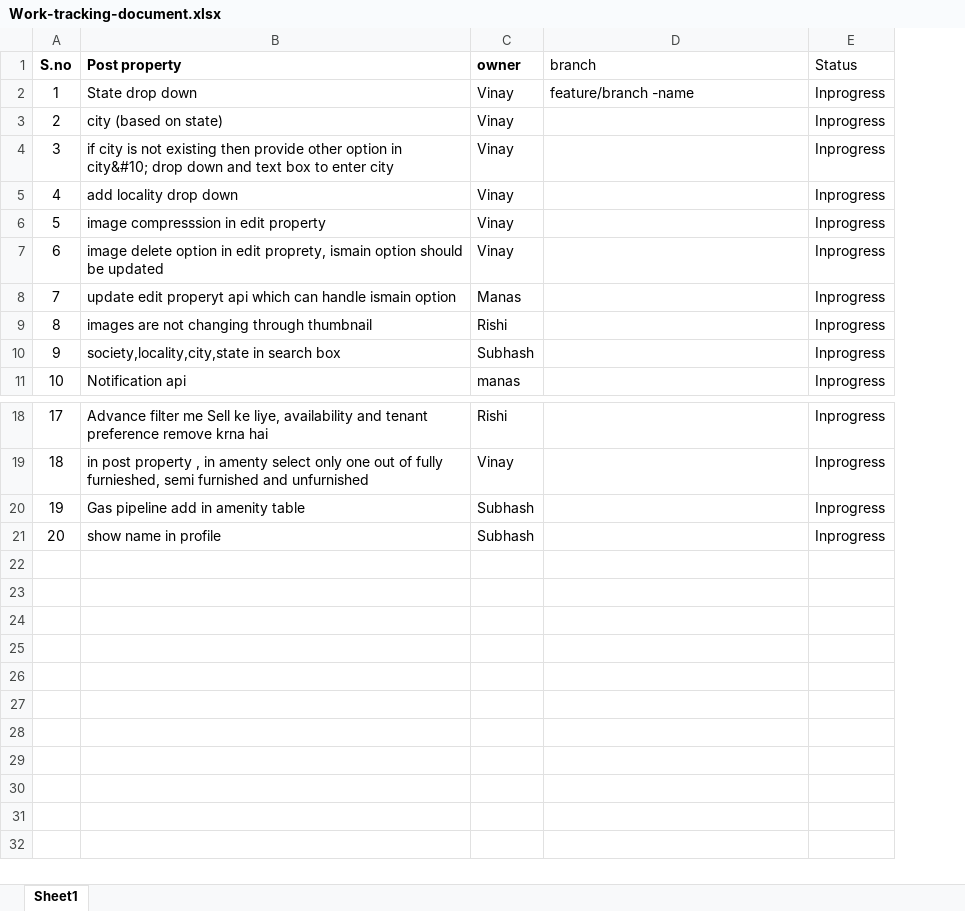
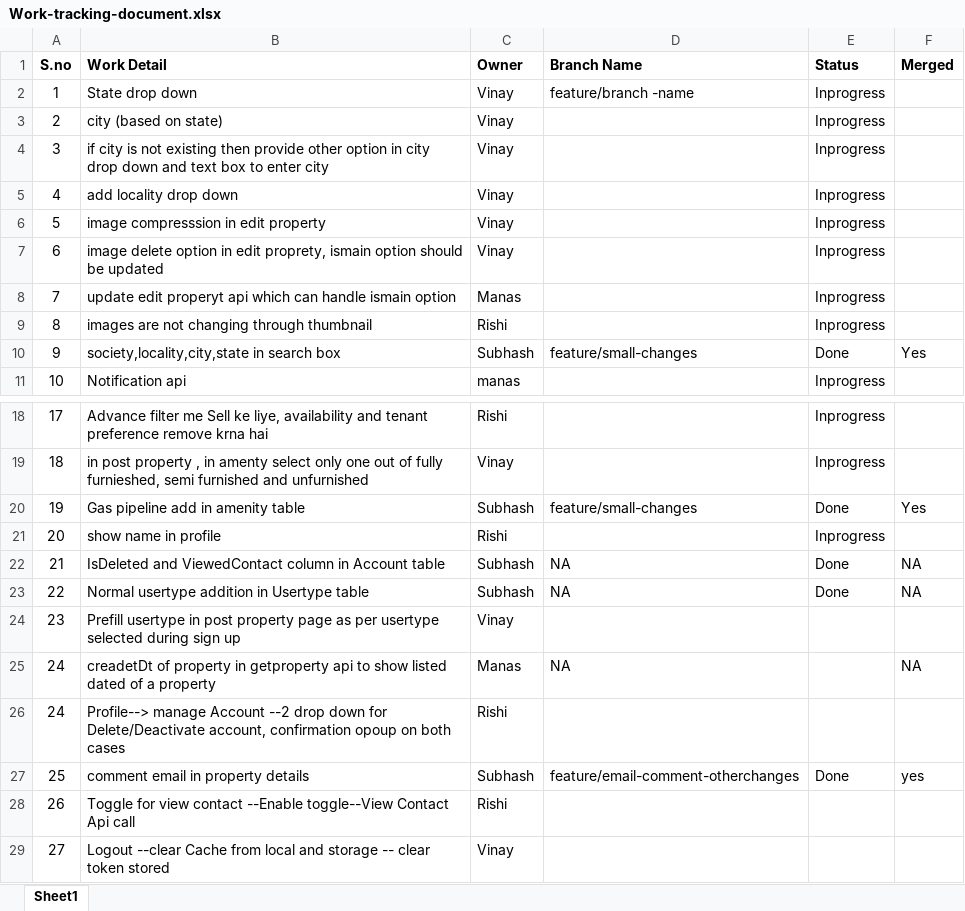
Before and after one commit to rishikumarvyas/realnew, an Excel workbook: Work-tracking-document.xlsx, sheet Sheet1, drawn as a sheet; only a part is shown, gaps mark what is left out; values as stored, in another font and other column widths than the file's, no borders; removed rows and columns are numbered as before the commit, all else as after; ↵ is a line break in a cell; the diff names each change by its address in the sheet, - before the commit and + after, or states it on an @@ line.

Commit message:
added new work

```diff
--- a/Work-tracking-document.xlsx (sheet Sheet1)
+++ b/Work-tracking-document.xlsx (sheet Sheet1)
+column F, row 10: Yes; row 20: Yes
-row 1: S.no | Post property | owner | branch | Status
+row 1: S.no | Work Detail | Owner | Branch Name | Status | Merged
-B4: …option in city&#10; drop down…
+B4: …option in city ↵ drop down…
-D10: (empty)
+D10: feature/small-changes
-E10: Inprogress
+E10: Done
-D20: (empty)
+D20: feature/small-changes
-E20: Inprogress
+E20: Done
-C21: Subhash
+C21: Rishi
+row 22: 21 | IsDeleted and ViewedContact column in Account table | Subhash | NA | Done | NA
+row 23: 22 | Normal usertype addition in Usertype table | Subhash | NA | Done | NA
+row 24: 23 | Prefill usertype in post property page as per usertype selected during sign up | Vinay
+row 25: 24 | creadetDt of property in getproperty api to show listed dated of a property | Manas | NA |  | NA
+row 26: 24 | Profile--> manage Account --2 drop down for Delete/Deactivate account, confirmation opoup on both cases | Rishi
+row 27: 25 | comment email in property details | Subhash | feature/email-comment-otherchanges | Done | yes
+row 28: 26 | Toggle for view contact --Enable toggle--View Contact Api call | Rishi
+row 29: 27 | Logout --clear Cache from local and storage -- clear token stored | Vinay
```
